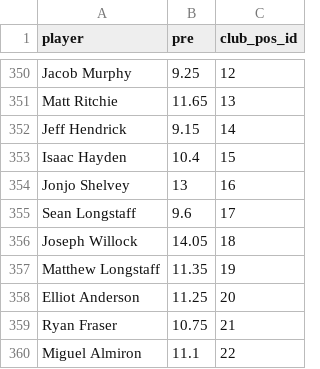
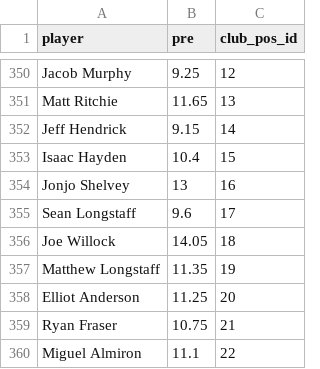
Before and after one commit to hjptp93/django-draft-fantasy, a CSV file: fantrax_model/initial_conditions/ic_20_21/initial_conditions.csv, drawn as a sheet; only a part is shown, gaps mark what is left out.

```diff
--- a/fantrax_model/initial_conditions/ic_20_21/initial_conditions.csv
+++ b/fantrax_model/initial_conditions/ic_20_21/initial_conditions.csv
@@ -355,3 +355,3 @@ Jonjo Shelvey,13,16
 Sean Longstaff,9.6,17
-Joseph Willock,14.05,18
+Joe Willock,14.05,18
 Matthew Longstaff,11.35,19
```
Also changed, not shown: fantrax_model/initial_conditions/ic_19_20/initial_conditions.csv, fantrax_model/player_url_links/links_19_20/ars_links.csv, 17 other files.
